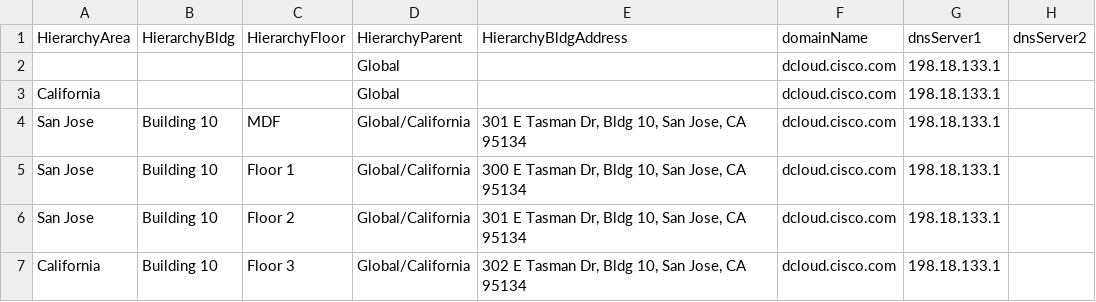
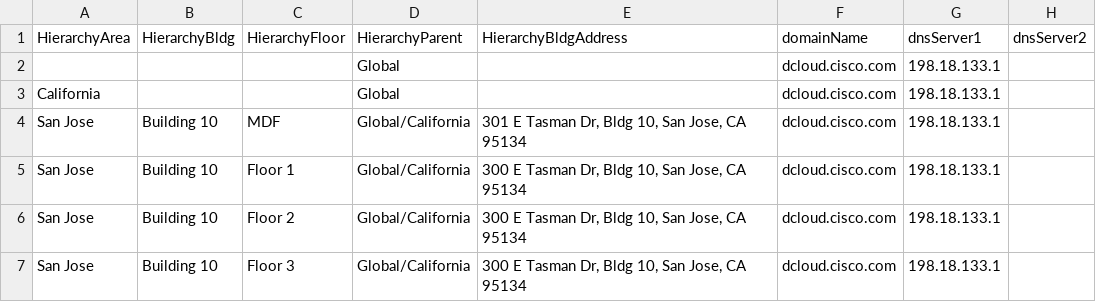
Before and after one commit to kebaldwi/DNAC-TEMPLATES, a CSV file: CODE/PYTHON/CLONE/PYTHON-LAB/DNAC-Design-Settings.csv, drawn as a sheet; only a part is shown; the diff names each change by its address in the sheet, - before the commit and + after, or states it on an @@ line.

Commit message:
Update DNAC-Design-Settings.csv

```diff
--- a/CODE/PYTHON/CLONE/PYTHON-LAB/DNAC-Design-Settings.csv
+++ b/CODE/PYTHON/CLONE/PYTHON-LAB/DNAC-Design-Settings.csv
-E6 (HierarchyBldgAddress): 301 E Tasman Dr, Bldg 10, San Jose, CA 95134
+E6 (HierarchyBldgAddress): 300 E Tasman Dr, Bldg 10, San Jose, CA 95134
-A7 (HierarchyArea): California
+A7 (HierarchyArea): San Jose
-E7 (HierarchyBldgAddress): 302 E Tasman Dr, Bldg 10, San Jose, CA 95134
+E7 (HierarchyBldgAddress): 300 E Tasman Dr, Bldg 10, San Jose, CA 95134
```
